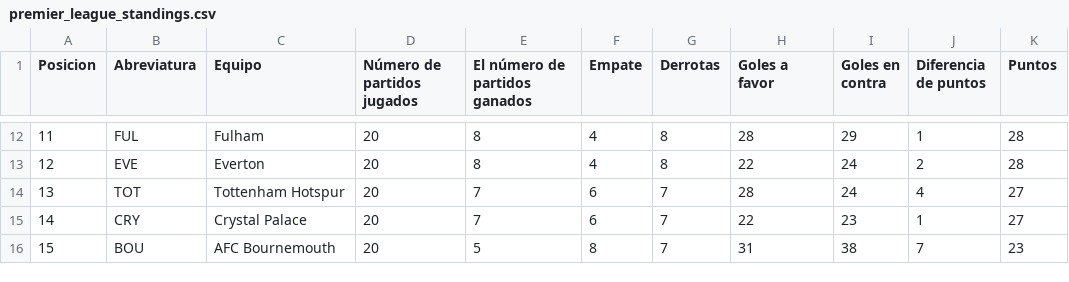
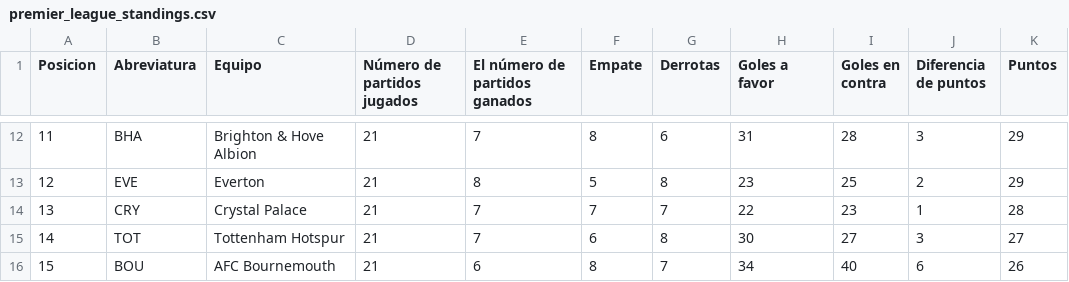
Before and after one commit to AndresPlazas19931504/scrapper-deportes-devops, a CSV file: data/premier_league_standings.csv, drawn as a sheet; only a part is shown, gaps mark what is left out; the diff covers the shown part only.

```diff
--- a/data/premier_league_standings.csv
+++ b/data/premier_league_standings.csv
@@ -12,5 +12,5 @@ Posicion,Abreviatura,Equipo,Número de partidos jugados,El número de partidos g
-11,FUL,Fulham,20,8,4,8,28,29,1,28
-12,EVE,Everton,20,8,4,8,22,24,2,28
-13,TOT,Tottenham Hotspur,20,7,6,7,28,24,4,27
-14,CRY,Crystal Palace,20,7,6,7,22,23,1,27
-15,BOU,AFC Bournemouth,20,5,8,7,31,38,7,23
+11,BHA,Brighton & Hove Albion,21,7,8,6,31,28,3,29
+12,EVE,Everton,21,8,5,8,23,25,2,29
+13,CRY,Crystal Palace,21,7,7,7,22,23,1,28
+14,TOT,Tottenham Hotspur,21,7,6,8,30,27,3,27
+15,BOU,AFC Bournemouth,21,6,8,7,34,40,6,26
```
Also changed, not shown: 81 edited cells elsewhere in this file.
